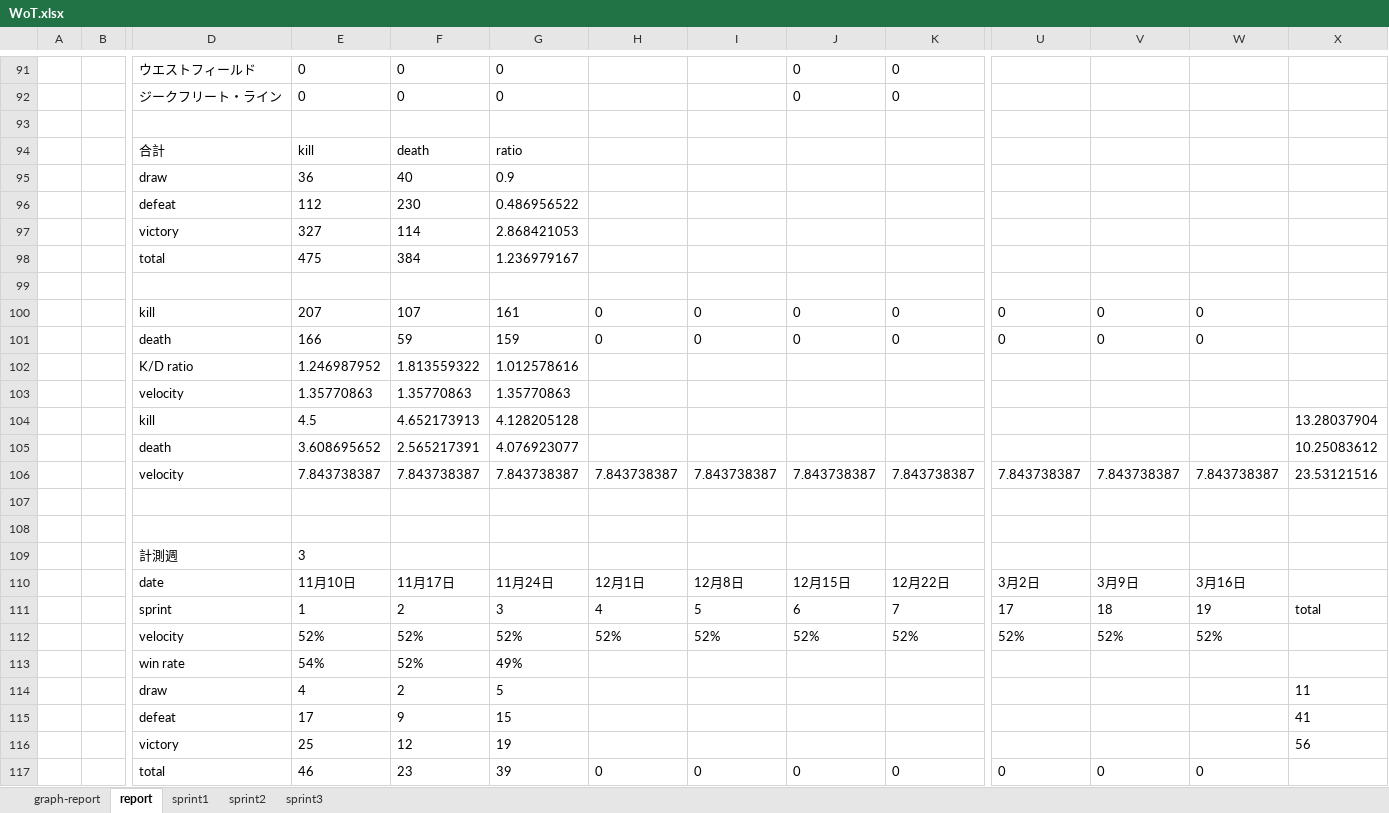
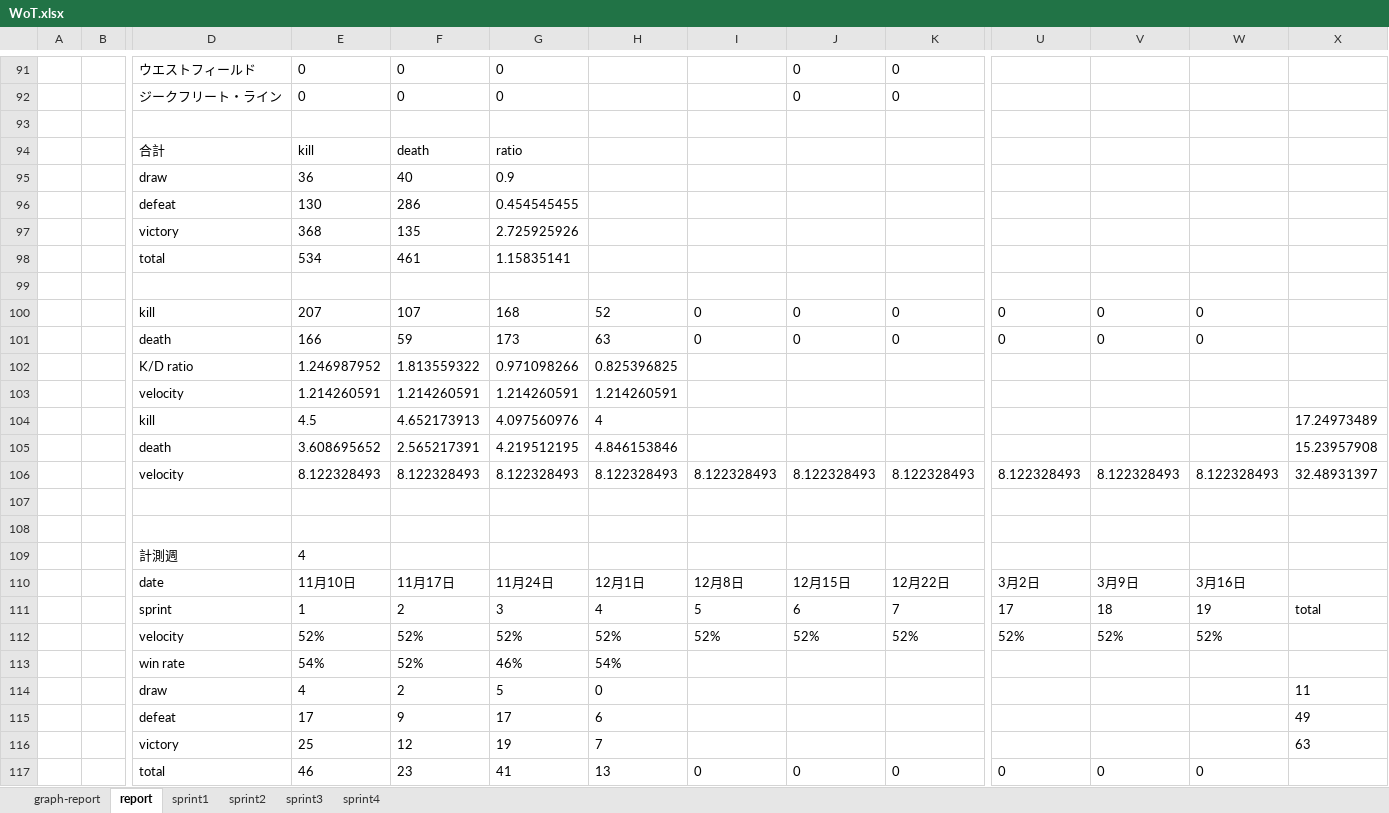
Before and after one commit to kawahira/WoT-Documents, an Excel workbook: WoT.xlsx, sheet report, drawn as a sheet; only a part is shown, gaps mark what is left out; values as stored, in another font and other column widths than the file's, no borders; removed rows and columns are numbered as before the commit, all else as after; rows hold the shown columns only; the diff covers the shown part only; the diff names each change by its address in the sheet, - before the commit and + after, or states it on an @@ line.

```diff
--- a/WoT.xlsx (sheet report)
+++ b/WoT.xlsx (sheet report)
+sheet tab: sprint4
-row 96:  |  | defeat | 112 | 230 | 0.486956522
-row 97:  |  | victory | 327 | 114 | 2.868421053
-row 98:  |  | total | 475 | 384 | 1.236979167
+row 96:  |  | defeat | 130 | 286 | 0.454545455
+row 97:  |  | victory | 368 | 135 | 2.725925926
+row 98:  |  | total | 534 | 461 | 1.15835141
-G100: 161
+G100: 168
-H100: 0
+H100: 52
-G101: 159
+G101: 173
-H101: 0
+H101: 63
-G102: 1.012578616
+G102: 0.971098266
-H102: (empty)
+H102: 0.825396825
-row 103:  |  | velocity | 1.35770863 | 1.35770863 | 1.35770863
-row 104:  |  | kill | 4.5 | 4.652173913 | 4.128205128 |  |  |  |  |  |  |  | 13.28037904
-row 105:  |  | death | 3.608695652 | 2.565217391 | 4.076923077 |  |  |  |  |  |  |  | 10.25083612
-row 106:  |  | velocity | 7.843738387 | 7.843738387 | 7.843738387 | 7.843738387 | 7.843738387 | 7.843738387 | 7.843738387 | 7.843738387 | 7.843738387 | 7.843738387 | 23.53121516
+row 103:  |  | velocity | 1.214260591 | 1.214260591 | 1.214260591 | 1.214260591
+row 104:  |  | kill | 4.5 | 4.652173913 | 4.097560976 | 4 |  |  |  |  |  |  | 17.24973489
+row 105:  |  | death | 3.608695652 | 2.565217391 | 4.219512195 | 4.846153846 |  |  |  |  |  |  | 15.23957908
+row 106:  |  | velocity | 8.122328493 | 8.122328493 | 8.122328493 | 8.122328493 | 8.122328493 | 8.122328493 | 8.122328493 | 8.122328493 | 8.122328493 | 8.122328493 | 32.48931397
-E109: 3
+E109: 4
-G113: 49%
+G113: 46%
-H113: (empty)
+H113: 54%
-H114: (empty)
+H114: 0
-G115: 15
+G115: 17
-H115: (empty)
+H115: 6
-X115: 41
+X115: 49
-H116: (empty)
+H116: 7
-X116: 56
+X116: 63
-G117: 39
+G117: 41
-H117: 0
+H117: 13
```
Also changed, not shown: 17 added rows, 17 removed rows and 639 edited cells elsewhere in this sheet, sheet sprint3, charts or pictures, 1 other file.
